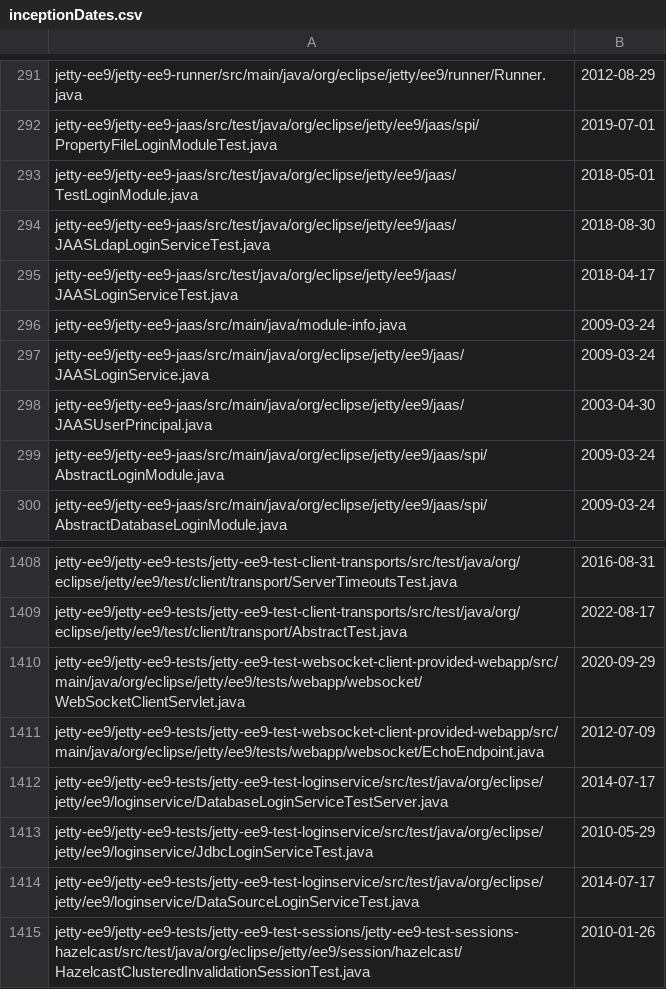
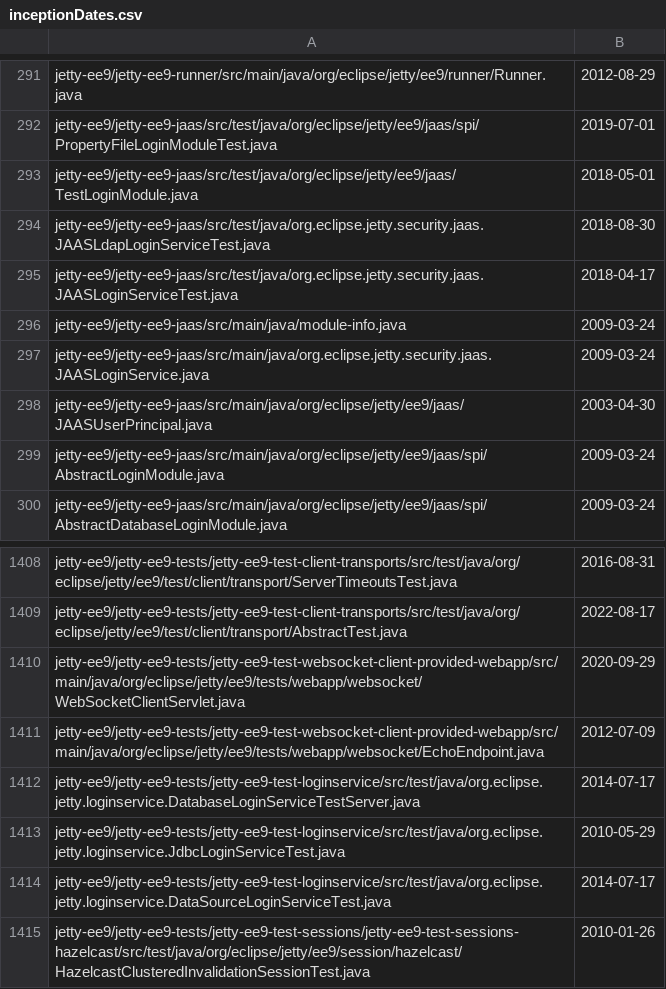
Before and after one commit to jetty/jetty.project, a CSV file: inceptionDates.csv, drawn as a sheet; only a part is shown, gaps mark what is left out.

```diff
--- a/inceptionDates.csv
+++ b/inceptionDates.csv
@@ -293,6 +293,6 @@ jetty-ee9/jetty-ee9-jaas/src/test/java/org/eclipse/jetty/ee9/jaas/spi/PropertyFi
 jetty-ee9/jetty-ee9-jaas/src/test/java/org/eclipse/jetty/ee9/jaas/TestLoginModule.java, 2018-05-01
-jetty-ee9/jetty-ee9-jaas/src/test/java/org/eclipse/jetty/ee9/jaas/JAASLdapLoginServiceTest.java, 2018-08-30
-jetty-ee9/jetty-ee9-jaas/src/test/java/org/eclipse/jetty/ee9/jaas/JAASLoginServiceTest.java, 2018-04-17
+jetty-ee9/jetty-ee9-jaas/src/test/java/org.eclipse.jetty.security.jaas.JAASLdapLoginServiceTest.java, 2018-08-30
+jetty-ee9/jetty-ee9-jaas/src/test/java/org.eclipse.jetty.security.jaas.JAASLoginServiceTest.java, 2018-04-17
 jetty-ee9/jetty-ee9-jaas/src/main/java/module-info.java, 2009-03-24
-jetty-ee9/jetty-ee9-jaas/src/main/java/org/eclipse/jetty/ee9/jaas/JAASLoginService.java, 2009-03-24
+jetty-ee9/jetty-ee9-jaas/src/main/java/org.eclipse.jetty.security.jaas.JAASLoginService.java, 2009-03-24
 jetty-ee9/jetty-ee9-jaas/src/main/java/org/eclipse/jetty/ee9/jaas/JAASUserPrincipal.java, 2003-04-30
@@ -1411,5 +1411,5 @@ jetty-ee9/jetty-ee9-tests/jetty-ee9-test-websocket-client-provided-webapp/src/ma
 jetty-ee9/jetty-ee9-tests/jetty-ee9-test-websocket-client-provided-webapp/src/main/java/org/eclipse/jetty/ee9/tests/webapp/websocket/EchoEndpoint.java, 2012-07-09
-jetty-ee9/jetty-ee9-tests/jetty-ee9-test-loginservice/src/test/java/org/eclipse/jetty/ee9/loginservice/DatabaseLoginServiceTestServer.java, 2014-07-17
-jetty-ee9/jetty-ee9-tests/jetty-ee9-test-loginservice/src/test/java/org/eclipse/jetty/ee9/loginservice/JdbcLoginServiceTest.java, 2010-05-29
-jetty-ee9/jetty-ee9-tests/jetty-ee9-test-loginservice/src/test/java/org/eclipse/jetty/ee9/loginservice/DataSourceLoginServiceTest.java, 2014-07-17
+jetty-ee9/jetty-ee9-tests/jetty-ee9-test-loginservice/src/test/java/org.eclipse.jetty.loginservice.DatabaseLoginServiceTestServer.java, 2014-07-17
+jetty-ee9/jetty-ee9-tests/jetty-ee9-test-loginservice/src/test/java/org.eclipse.jetty.loginservice.JdbcLoginServiceTest.java, 2010-05-29
+jetty-ee9/jetty-ee9-tests/jetty-ee9-test-loginservice/src/test/java/org.eclipse.jetty.loginservice.DataSourceLoginServiceTest.java, 2014-07-17
 jetty-ee9/jetty-ee9-tests/jetty-ee9-test-sessions/jetty-ee9-test-sessions-hazelcast/src/test/java/org/eclipse/jetty/ee9/session/hazelcast/HazelcastClusteredInvalidationSessionTest.java, 2010-01-26
```
Also changed, not shown: 8 other files.
